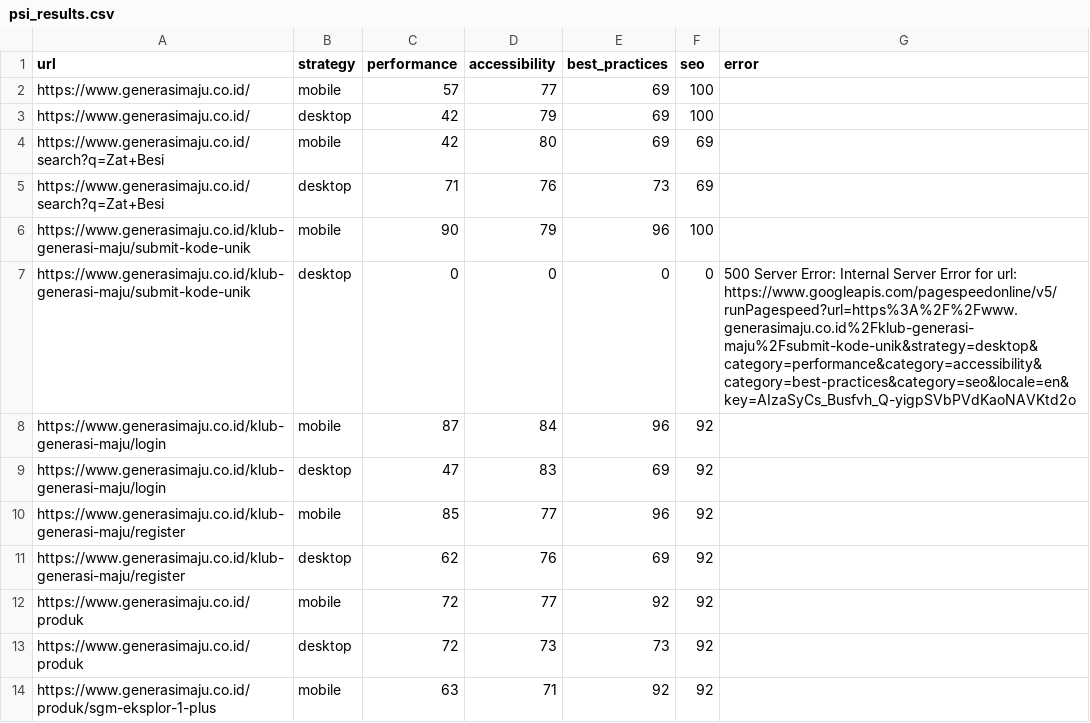
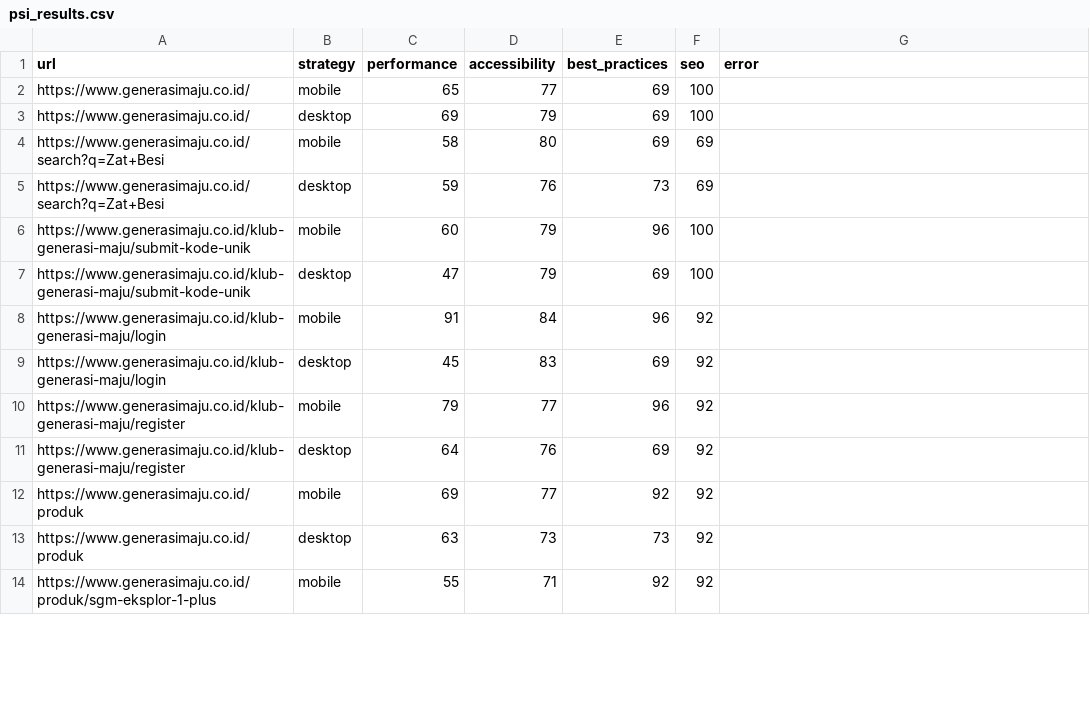
Before and after one commit to maazway/pagespeed-monitor-sgm, a CSV file: psi_results.csv, drawn as a sheet; only a part is shown; the diff covers the shown part only.

```diff
--- a/psi_results.csv
+++ b/psi_results.csv
@@ -1,14 +1,14 @@
 url,strategy,performance,accessibility,best_practices,seo,error
-https://www.generasimaju.co.id/,mobile,57,77,69,100,
-https://www.generasimaju.co.id/,desktop,42,79,69,100,
-https://www.generasimaju.co.id/search?q=Zat+Besi,mobile,42,80,69,69,
-https://www.generasimaju.co.id/search?q=Zat+Besi,desktop,71,76,73,69,
-https://www.generasimaju.co.id/klub-generasi-maju/submit-kode-unik,mobile,90,79,96,100,
-https://www.generasimaju.co.id/klub-generasi-maju/submit-kode-unik,desktop,0,0,0,0,500 Server Error: Internal Server Error for url: https://www.googleapis.com/pagespeedonline/v5/runPagespeed?url=https%3A%2F%2Fwww.generasimaju.co.id%2Fklub-generasi-maju%2Fsubmit-kode-unik&strategy=desktop&category=performance&category=accessibility&category=best-practices&category=seo&locale=en&key=AIzaSyCs_Busfvh_Q-yigpSVbPVdKaoNAVKtd2o
-https://www.generasimaju.co.id/klub-generasi-maju/login,mobile,87,84,96,92,
-https://www.generasimaju.co.id/klub-generasi-maju/login,desktop,47,83,69,92,
-https://www.generasimaju.co.id/klub-generasi-maju/register,mobile,85,77,96,92,
-https://www.generasimaju.co.id/klub-generasi-maju/register,desktop,62,76,69,92,
-https://www.generasimaju.co.id/produk,mobile,72,77,92,92,
-https://www.generasimaju.co.id/produk,desktop,72,73,73,92,
-https://www.generasimaju.co.id/produk/sgm-eksplor-1-plus,mobile,63,71,92,92,
+https://www.generasimaju.co.id/,mobile,65,77,69,100,
+https://www.generasimaju.co.id/,desktop,69,79,69,100,
+https://www.generasimaju.co.id/search?q=Zat+Besi,mobile,58,80,69,69,
+https://www.generasimaju.co.id/search?q=Zat+Besi,desktop,59,76,73,69,
+https://www.generasimaju.co.id/klub-generasi-maju/submit-kode-unik,mobile,60,79,96,100,
+https://www.generasimaju.co.id/klub-generasi-maju/submit-kode-unik,desktop,47,79,69,100,
+https://www.generasimaju.co.id/klub-generasi-maju/login,mobile,91,84,96,92,
+https://www.generasimaju.co.id/klub-generasi-maju/login,desktop,45,83,69,92,
+https://www.generasimaju.co.id/klub-generasi-maju/register,mobile,79,77,96,92,
+https://www.generasimaju.co.id/klub-generasi-maju/register,desktop,64,76,69,92,
+https://www.generasimaju.co.id/produk,mobile,69,77,92,92,
+https://www.generasimaju.co.id/produk,desktop,63,73,73,92,
+https://www.generasimaju.co.id/produk/sgm-eksplor-1-plus,mobile,55,71,92,92,
```
Also changed, not shown: 39 edited cells elsewhere in this file, 4 other files.
